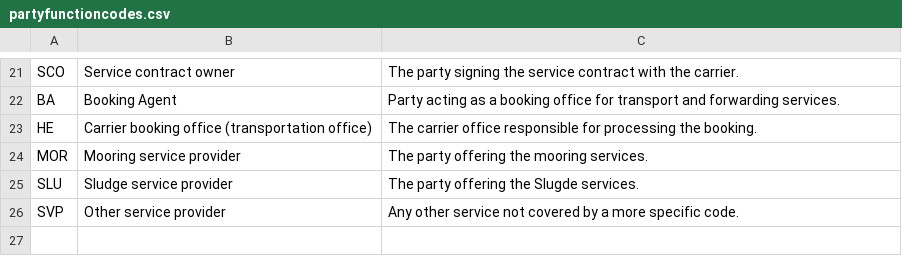
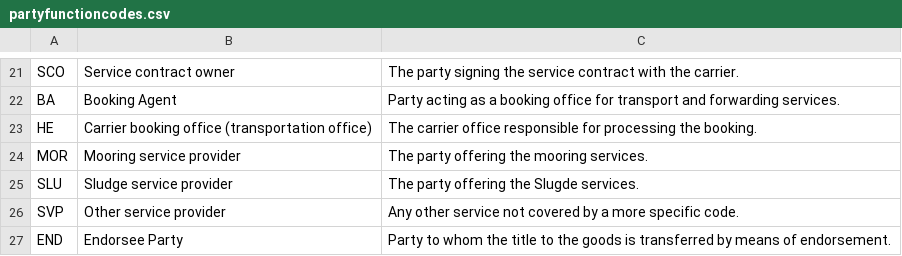
Before and after one commit to dcsaorg/DCSA-Information-Model, a CSV file: datamodel/referencedata.d/partyfunctioncodes.csv, drawn as a sheet; only a part is shown, gaps mark what is left out; the diff names each change by its address in the sheet, - before the commit and + after, or states it on an @@ line.

Commit message:
DT-289: Add END (Endorsee Party) to Party Function Codes

```diff
--- a/datamodel/referencedata.d/partyfunctioncodes.csv
+++ b/datamodel/referencedata.d/partyfunctioncodes.csv
+row 27: END | Endorsee Party | Party to whom the title to the goods is transferred by means of endorsement.
```
